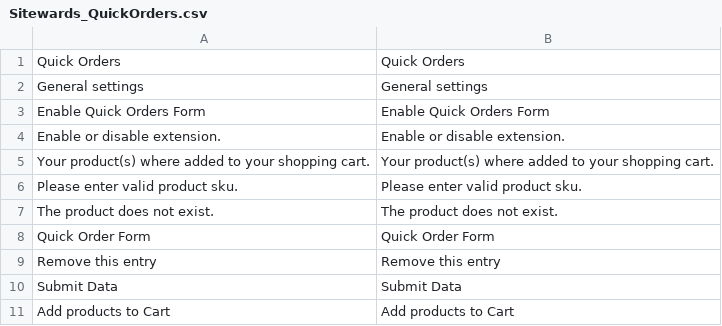
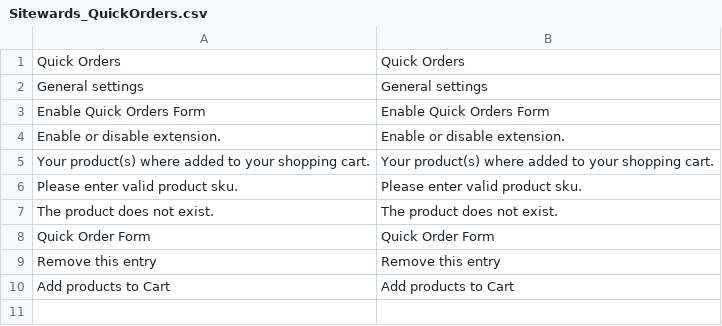
Before and after one commit to sitewards/QuickOrders, a CSV file: app/locale/en_US/Sitewards_QuickOrders.csv, drawn as a sheet.

```diff
--- a/app/locale/en_US/Sitewards_QuickOrders.csv
+++ b/app/locale/en_US/Sitewards_QuickOrders.csv
@@ -9,3 +9,2 @@
 "Remove this entry","Remove this entry"
-"Submit Data","Submit Data",
 "Add products to Cart","Add products to Cart"
```
Also changed, not shown: app/locale/de_DE/Sitewards_QuickOrders.csv, app/locale/pl_PL/Sitewards_QuickOrders.csv, 2 other files.
